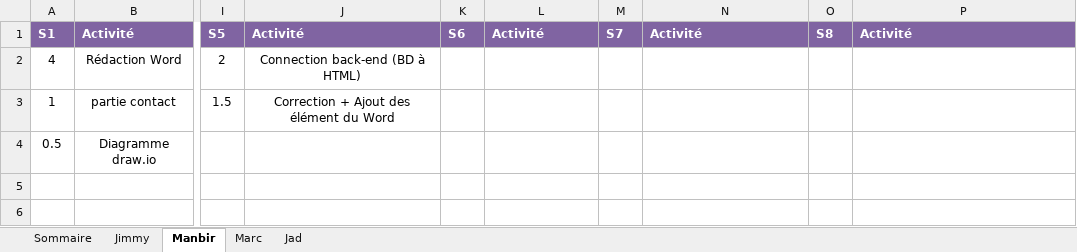
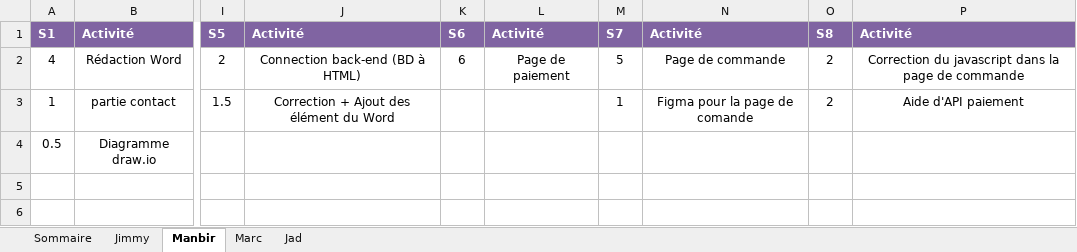
Before and after one commit to Ricieus/All-Nighter-s, an Excel workbook: Feuille_de_temps_S1-Eq1.xlsx, sheet Manbir, drawn as a sheet; only a part is shown, gaps mark what is left out; values as stored, in another font and other column widths than the file's, no borders; the diff names each change by its address in the sheet, - before the commit and + after, or states it on an @@ line.

```diff
--- a/Feuille_de_temps_S1-Eq1.xlsx (sheet Manbir)
+++ b/Feuille_de_temps_S1-Eq1.xlsx (sheet Manbir)
-K2: (empty)
+K2: 6
-L2: (empty)
+L2: Page de paiement
-M2: (empty)
+M2: 5
-N2: (empty)
+N2: Page de commande
-O2:O3: (empty)
+O2:O3: 2
-P2: (empty)
+P2: Correction du javascript dans la page de commande
-M3: (empty)
+M3: 1
-N3: (empty)
+N3: Figma pour la page de comande
-P3: (empty)
+P3: Aide d'API paiement
```
Also changed, not shown: sheet Jimmy, sheet Jad, sheet Marc.
